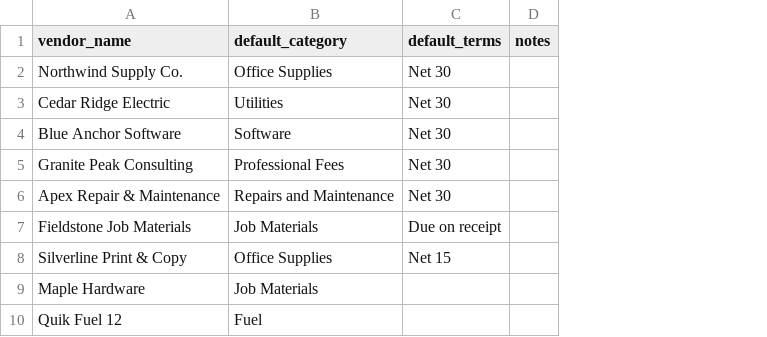
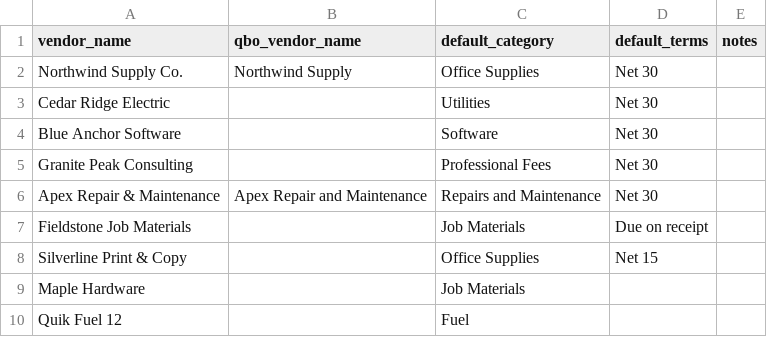
Before and after one commit to tbraman-dev/invoice-capture, a CSV file: vendors.csv, drawn as a sheet; the diff names each change by its address in the sheet, - before the commit and + after, or states it on an @@ line.

```diff
--- a/vendors.csv
+++ b/vendors.csv
+column B (qbo_vendor_name), rows 2-6: Northwind Supply |  |  |  | Apex Repair and Maintenance
```
Also changed, not shown: 27 other files.
